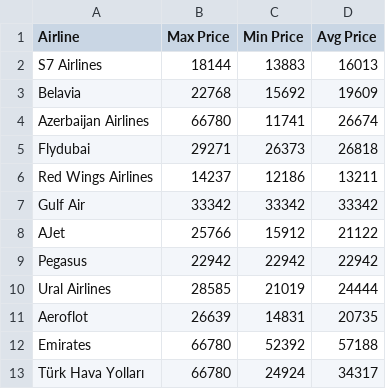
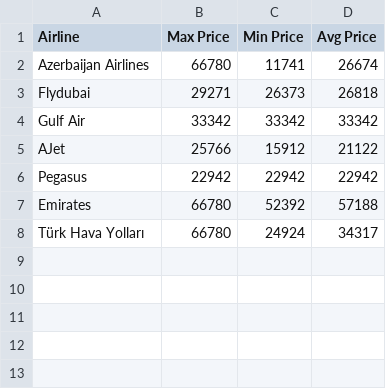
Before and after one commit to yasarunylmzz/qa-test-case, a CSV file: data/graph/flight_moskova+baku_output.csv, drawn as a sheet.

```diff
--- a/data/graph/flight_moskova+baku_output.csv
+++ b/data/graph/flight_moskova+baku_output.csv
@@ -1,7 +1,4 @@
 Airline,Max Price,Min Price,Avg Price
-S7 Airlines,18144,13883,16013
-Belavia,22768,15692,19609
 Azerbaijan Airlines,66780,11741,26674
 Flydubai,29271,26373,26818
-Red Wings Airlines,14237,12186,13211
 Gulf Air,33342,33342,33342
@@ -9,4 +6,2 @@ AJet,25766,15912,21122
 Pegasus,22942,22942,22942
-Ural Airlines,28585,21019,24444
-Aeroflot,26639,14831,20735
 Emirates,66780,52392,57188
```
Also changed, not shown: 7 other files.
